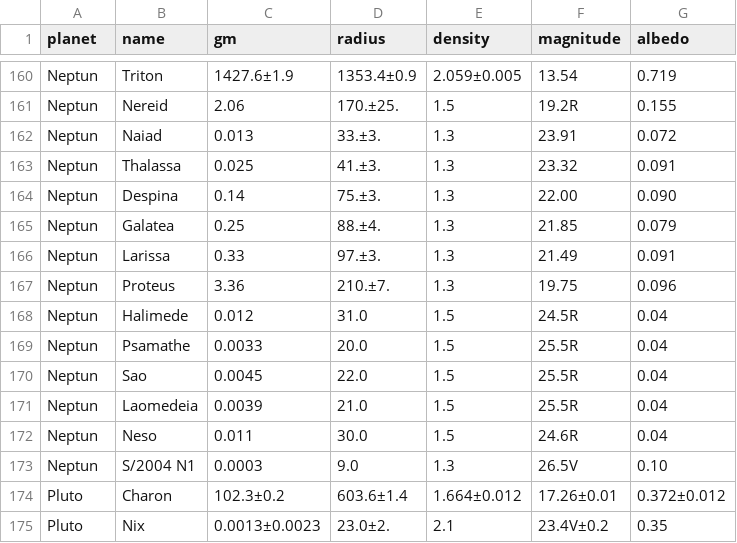
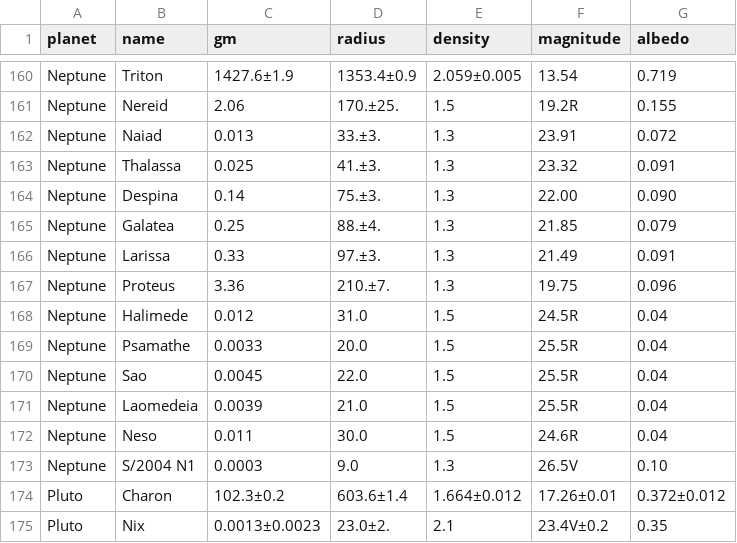
Before and after one commit to mkrauskopf/devstronomy, a CSV file: data/satellites.csv, drawn as a sheet; only a part is shown, gaps mark what is left out; the diff covers the shown part only; the diff names each change by its address in the sheet, - before the commit and + after, or states it on an @@ line.

Commit message:
Fix names of Uranus and Neptune.

```diff
--- a/data/satellites.csv
+++ b/data/satellites.csv
-A160:A173 (planet): Neptun
+A160:A173 (planet): Neptune
```
Also changed, not shown: 27 edited cells elsewhere in this file.
